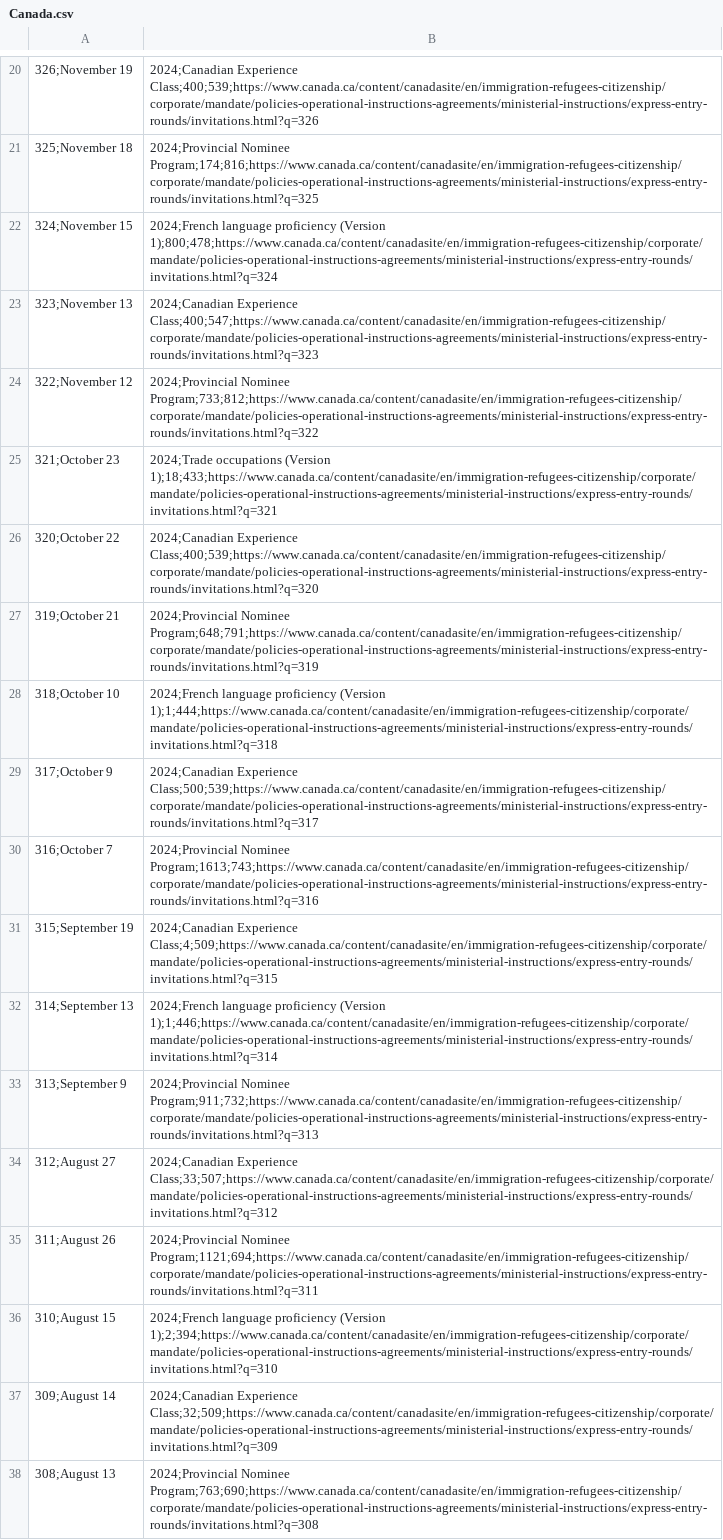
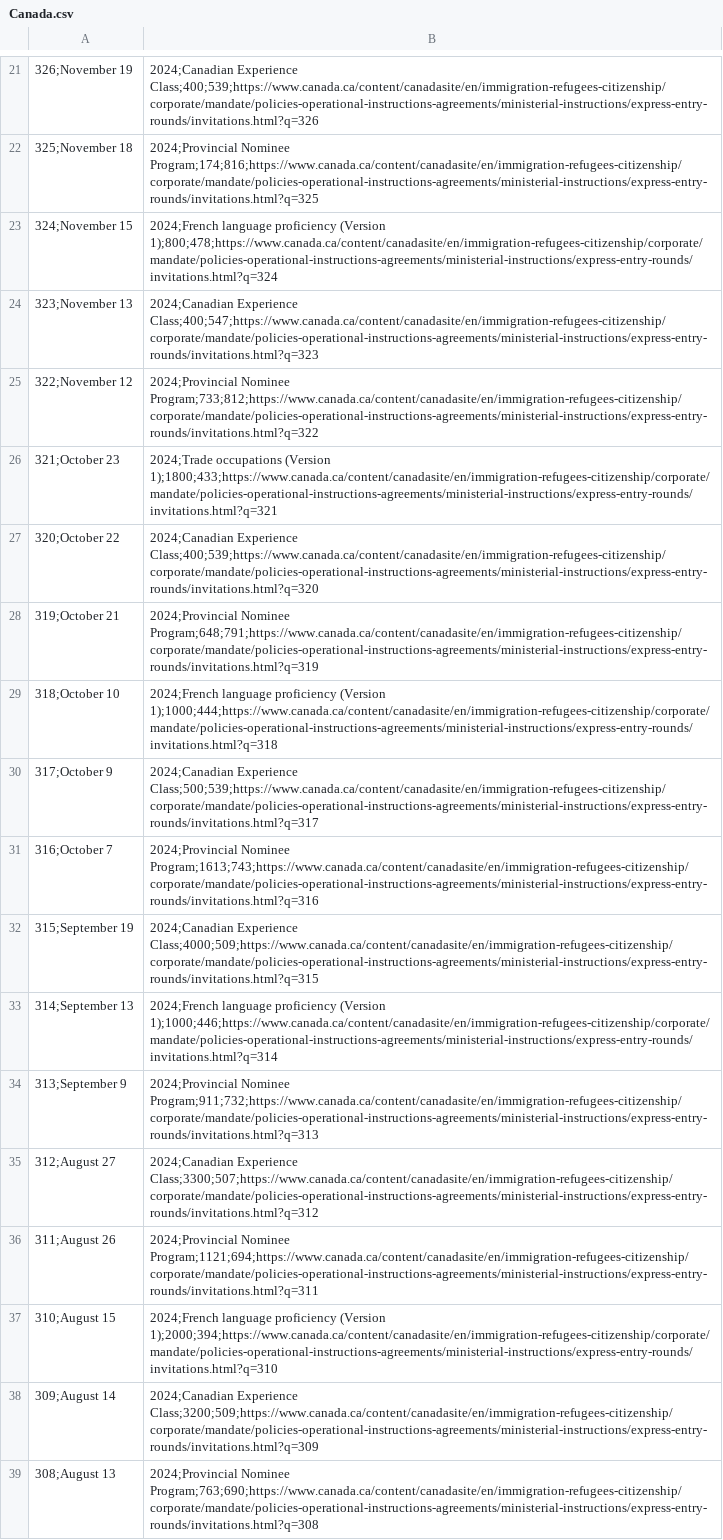
Before and after one commit to alejopachons/ExpressEntryCanada, a CSV file: Canada.csv, drawn as a sheet; only a part is shown, gaps mark what is left out; the diff covers the shown part only.

Commit message:
Add files via upload

```diff
--- a/Canada.csv
+++ b/Canada.csv
@@ -24,15 +25,15 @@
 322;November 12, 2024;Provincial Nominee Program;733;812;https://www.canada.ca/content/canadasite/en/immigration-refugees-citizenship/corporate/mandate/policies-operational-instructions-agreements/ministerial-instructions/express-entry-rounds/invitations.html?q=322
-321;October 23, 2024;Trade occupations (Version 1);18;433;https://www.canada.ca/content/canadasite/en/immigration-refugees-citizenship/corporate/mandate/policies-operational-instructions-agreements/ministerial-instructions/express-entry-rounds/invitations.html?q=321
+321;October 23, 2024;Trade occupations (Version 1);1800;433;https://www.canada.ca/content/canadasite/en/immigration-refugees-citizenship/corporate/mandate/policies-operational-instructions-agreements/ministerial-instructions/express-entry-rounds/invitations.html?q=321
 320;October 22, 2024;Canadian Experience Class;400;539;https://www.canada.ca/content/canadasite/en/immigration-refugees-citizenship/corporate/mandate/policies-operational-instructions-agreements/ministerial-instructions/express-entry-rounds/invitations.html?q=320
 319;October 21, 2024;Provincial Nominee Program;648;791;https://www.canada.ca/content/canadasite/en/immigration-refugees-citizenship/corporate/mandate/policies-operational-instructions-agreements/ministerial-instructions/express-entry-rounds/invitations.html?q=319
-318;October 10, 2024;French language proficiency (Version 1);1;444;https://www.canada.ca/content/canadasite/en/immigration-refugees-citizenship/corporate/mandate/policies-operational-instructions-agreements/ministerial-instructions/express-entry-rounds/invitations.html?q=318
+318;October 10, 2024;French language proficiency (Version 1);1000;444;https://www.canada.ca/content/canadasite/en/immigration-refugees-citizenship/corporate/mandate/policies-operational-instructions-agreements/ministerial-instructions/express-entry-rounds/invitations.html?q=318
 317;October 9, 2024;Canadian Experience Class;500;539;https://www.canada.ca/content/canadasite/en/immigration-refugees-citizenship/corporate/mandate/policies-operational-instructions-agreements/ministerial-instructions/express-entry-rounds/invitations.html?q=317
 316;October 7, 2024;Provincial Nominee Program;1613;743;https://www.canada.ca/content/canadasite/en/immigration-refugees-citizenship/corporate/mandate/policies-operational-instructions-agreements/ministerial-instructions/express-entry-rounds/invitations.html?q=316
-315;September 19, 2024;Canadian Experience Class;4;509;https://www.canada.ca/content/canadasite/en/immigration-refugees-citizenship/corporate/mandate/policies-operational-instructions-agreements/ministerial-instructions/express-entry-rounds/invitations.html?q=315
-314;September 13, 2024;French language proficiency (Version 1);1;446;https://www.canada.ca/content/canadasite/en/immigration-refugees-citizenship/corporate/mandate/policies-operational-instructions-agreements/ministerial-instructions/express-entry-rounds/invitations.html?q=314
+315;September 19, 2024;Canadian Experience Class;4000;509;https://www.canada.ca/content/canadasite/en/immigration-refugees-citizenship/corporate/mandate/policies-operational-instructions-agreements/ministerial-instructions/express-entry-rounds/invitations.html?q=315
+314;September 13, 2024;French language proficiency (Version 1);1000;446;https://www.canada.ca/content/canadasite/en/immigration-refugees-citizenship/corporate/mandate/policies-operational-instructions-agreements/ministerial-instructions/express-entry-rounds/invitations.html?q=314
 313;September 9, 2024;Provincial Nominee Program;911;732;https://www.canada.ca/content/canadasite/en/immigration-refugees-citizenship/corporate/mandate/policies-operational-instructions-agreements/ministerial-instructions/express-entry-rounds/invitations.html?q=313
-312;August 27, 2024;Canadian Experience Class;33;507;https://www.canada.ca/content/canadasite/en/immigration-refugees-citizenship/corporate/mandate/policies-operational-instructions-agreements/ministerial-instructions/express-entry-rounds/invitations.html?q=312
+312;August 27, 2024;Canadian Experience Class;3300;507;https://www.canada.ca/content/canadasite/en/immigration-refugees-citizenship/corporate/mandate/policies-operational-instructions-agreements/ministerial-instructions/express-entry-rounds/invitations.html?q=312
 311;August 26, 2024;Provincial Nominee Program;1121;694;https://www.canada.ca/content/canadasite/en/immigration-refugees-citizenship/corporate/mandate/policies-operational-instructions-agreements/ministerial-instructions/express-entry-rounds/invitations.html?q=311
-310;August 15, 2024;French language proficiency (Version 1);2;394;https://www.canada.ca/content/canadasite/en/immigration-refugees-citizenship/corporate/mandate/policies-operational-instructions-agreements/ministerial-instructions/express-entry-rounds/invitations.html?q=310
-309;August 14, 2024;Canadian Experience Class;32;509;https://www.canada.ca/content/canadasite/en/immigration-refugees-citizenship/corporate/mandate/policies-operational-instructions-agreements/ministerial-instructions/express-entry-rounds/invitations.html?q=309
+310;August 15, 2024;French language proficiency (Version 1);2000;394;https://www.canada.ca/content/canadasite/en/immigration-refugees-citizenship/corporate/mandate/policies-operational-instructions-agreements/ministerial-instructions/express-entry-rounds/invitations.html?q=310
+309;August 14, 2024;Canadian Experience Class;3200;509;https://www.canada.ca/content/canadasite/en/immigration-refugees-citizenship/corporate/mandate/policies-operational-instructions-agreements/ministerial-instructions/express-entry-rounds/invitations.html?q=309
 308;August 13, 2024;Provincial Nominee Program;763;690;https://www.canada.ca/content/canadasite/en/immigration-refugees-citizenship/corporate/mandate/policies-operational-instructions-agreements/ministerial-instructions/express-entry-rounds/invitations.html?q=308
```
Also changed, not shown: 1 added row and 19 edited cells elsewhere in this file.
